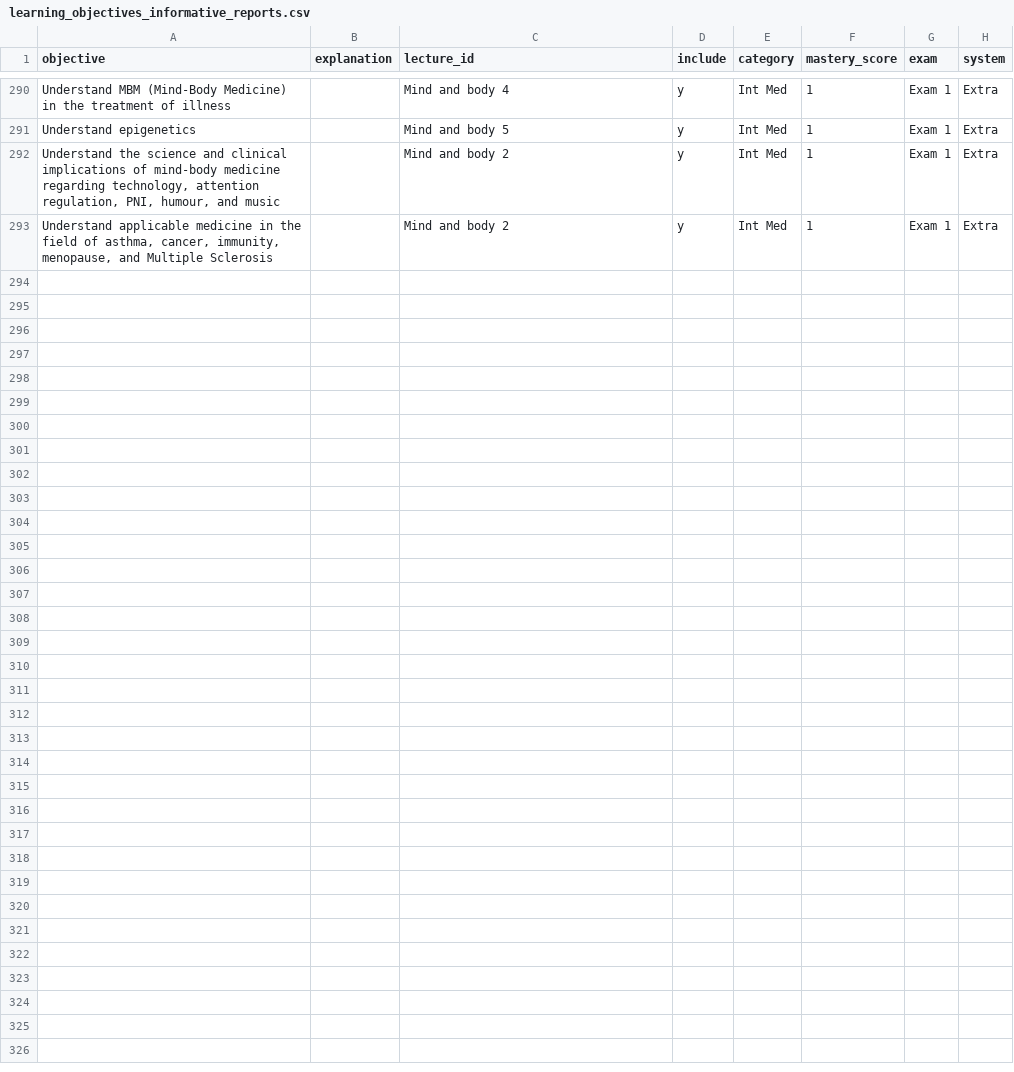
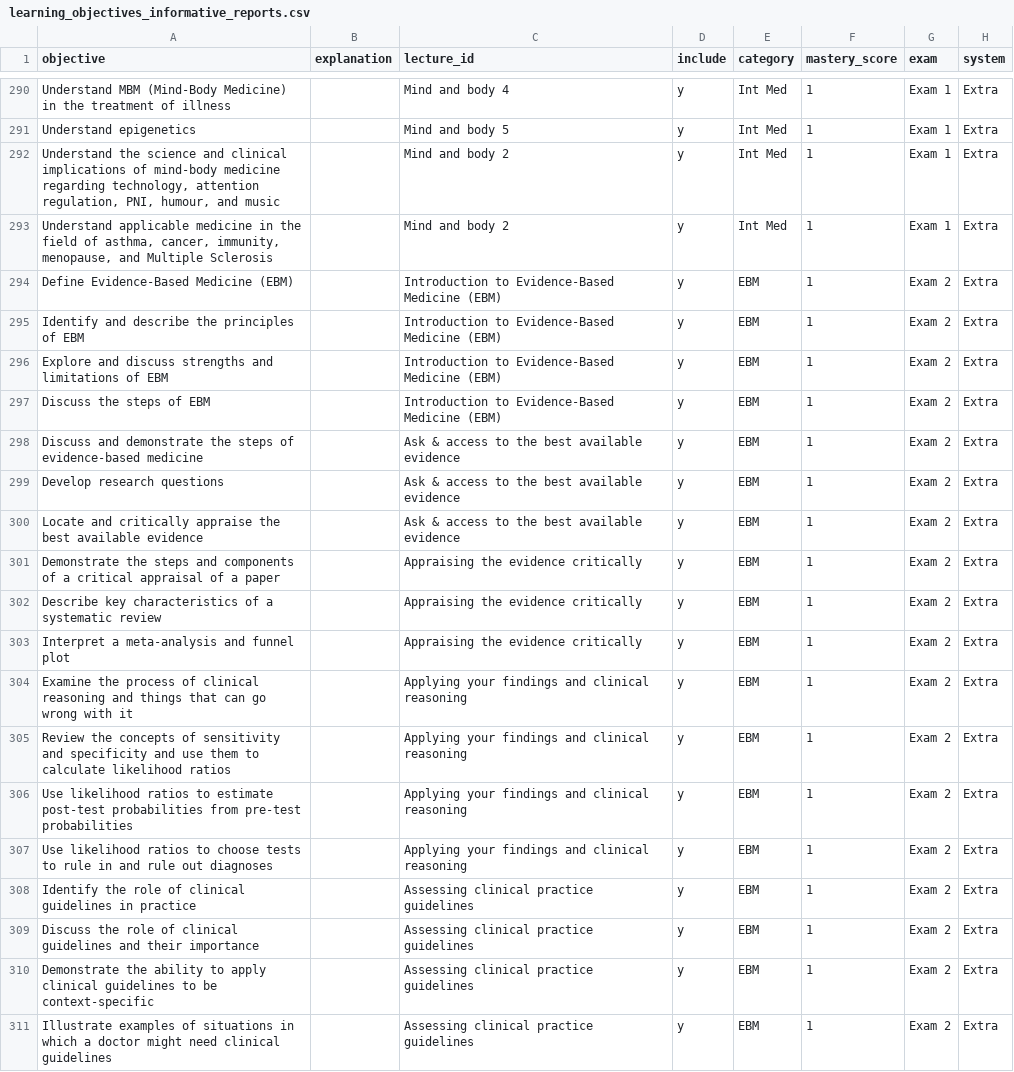
Before and after one commit to icantcodeloll/Medtrainer, a CSV file: learning_objectives_informative_reports.csv, drawn as a sheet; only a part is shown, gaps mark what is left out.

```diff
--- a/learning_objectives_informative_reports.csv
+++ b/learning_objectives_informative_reports.csv
@@ -846 +846,19 @@ Understand epigenetics,,Mind and body 5,y,Int Med,1,Exam 1,Extra
 "Understand applicable medicine in the field of asthma, cancer, immunity, menopause, and Multiple Sclerosis",,Mind and body 2,y,Int Med,1,Exam 1,Extra
+Define Evidence-Based Medicine (EBM),,Introduction to Evidence-Based Medicine (EBM),y,EBM,1,Exam 2,Extra
+Identify and describe the principles of EBM,,Introduction to Evidence-Based Medicine (EBM),y,EBM,1,Exam 2,Extra
+Explore and discuss strengths and limitations of EBM,,Introduction to Evidence-Based Medicine (EBM),y,EBM,1,Exam 2,Extra
+Discuss the steps of EBM,,Introduction to Evidence-Based Medicine (EBM),y,EBM,1,Exam 2,Extra
+Discuss and demonstrate the steps of evidence-based medicine,,Ask & access to the best available evidence,y,EBM,1,Exam 2,Extra
+Develop research questions,,Ask & access to the best available evidence,y,EBM,1,Exam 2,Extra
+Locate and critically appraise the best available evidence,,Ask & access to the best available evidence,y,EBM,1,Exam 2,Extra
+Demonstrate the steps and components of a critical appraisal of a paper,,Appraising the evidence critically,y,EBM,1,Exam 2,Extra
+Describe key characteristics of a systematic review,,Appraising the evidence critically,y,EBM,1,Exam 2,Extra
+Interpret a meta-analysis and funnel plot,,Appraising the evidence critically,y,EBM,1,Exam 2,Extra
+Examine the process of clinical reasoning and things that can go wrong with it,,Applying your findings and clinical reasoning,y,EBM,1,Exam 2,Extra
+Review the concepts of sensitivity and specificity and use them to calculate likelihood ratios,,Applying your findings and clinical reasoning,y,EBM,1,Exam 2,Extra
+Use likelihood ratios to estimate post-test probabilities from pre-test probabilities,,Applying your findings and clinical reasoning,y,EBM,1,Exam 2,Extra
+Use likelihood ratios to choose tests to rule in and rule out diagnoses,,Applying your findings and clinical reasoning,y,EBM,1,Exam 2,Extra
+Identify the role of clinical guidelines in practice,,Assessing clinical practice guidelines,y,EBM,1,Exam 2,Extra
+Discuss the role of clinical guidelines and their importance,,Assessing clinical practice guidelines,y,EBM,1,Exam 2,Extra
+Demonstrate the ability to apply clinical guidelines to be context-specific,,Assessing clinical practice guidelines,y,EBM,1,Exam 2,Extra
+Illustrate examples of situations in which a doctor might need clinical guidelines,,Assessing clinical practice guidelines,y,EBM,1,Exam 2,Extra
```
Also changed, not shown: 2 other files.
